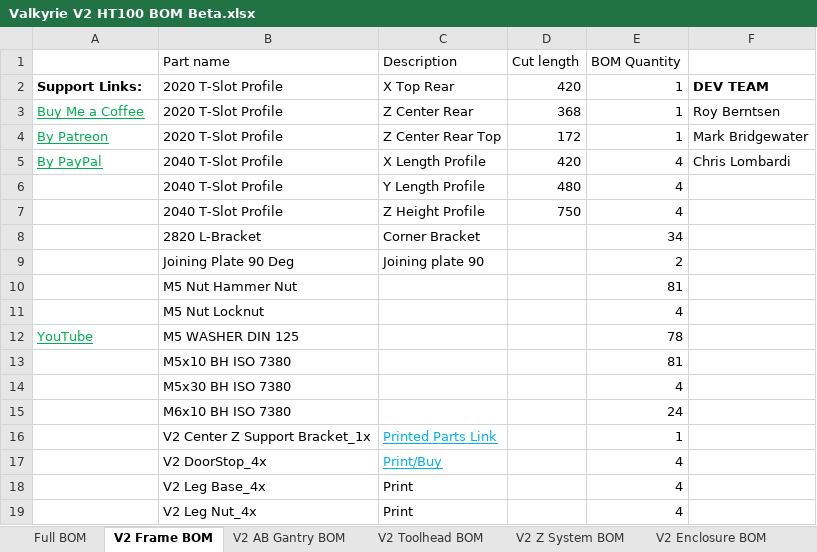
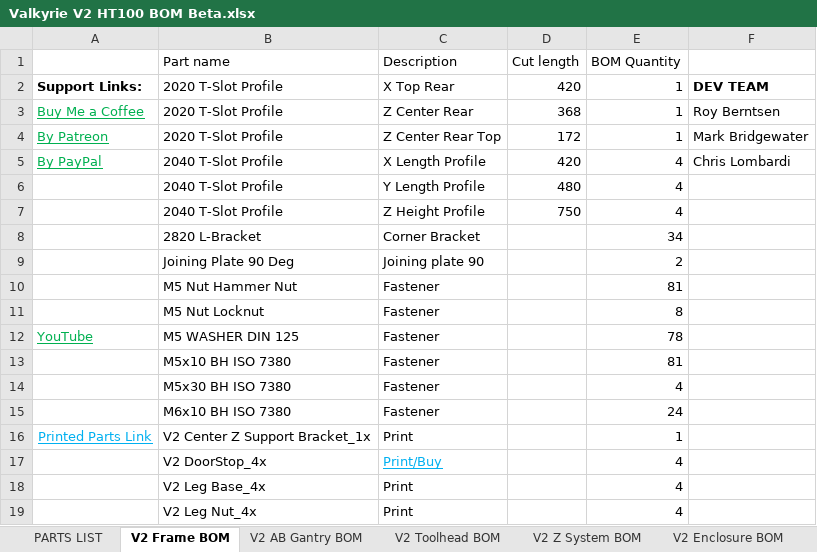
Before and after one commit to RoyBerntsenDesign/Project-Valkyrie, an Excel workbook: V2 BETA/BOM/Valkyrie V2 HT100 BOM Beta.xlsx, sheet V2 Frame BOM, drawn as a sheet; values as stored, in another font and other column widths than the file's, no borders; charts and pictures and table styles not drawn; removed rows and columns are numbered as before the commit, all else as after; the diff names each change by its address in the sheet, - before the commit and + after, or states it on an @@ line.

Commit message:
frame bom update

```diff
--- a/V2 BETA/BOM/Valkyrie V2 HT100 BOM Beta.xlsx (sheet V2 Frame BOM)
+++ b/V2 BETA/BOM/Valkyrie V2 HT100 BOM Beta.xlsx (sheet V2 Frame BOM)
-sheet tab: Full BOM
+sheet tab: PARTS LIST
-C10 (Description): (empty)
+C10 (Description): Fastener
-row 11:  | M5 Nut Locknut |  |  | 4
+row 11:  | M5 Nut Locknut | Fastener |  | 8
-C12:C15 (Description): (empty)
+C12:C15 (Description): Fastener
-A16: (empty)
+A16: Printed Parts Link
-C16 (Description): Printed Parts Link
+C16 (Description): Print
@@ C16 underline: on → off, text colour: #00B0F0 → black @@
```
Also changed, not shown: sheet PARTS LIST, sheet V2 AB Gantry BOM, charts or pictures, 1 other file.
